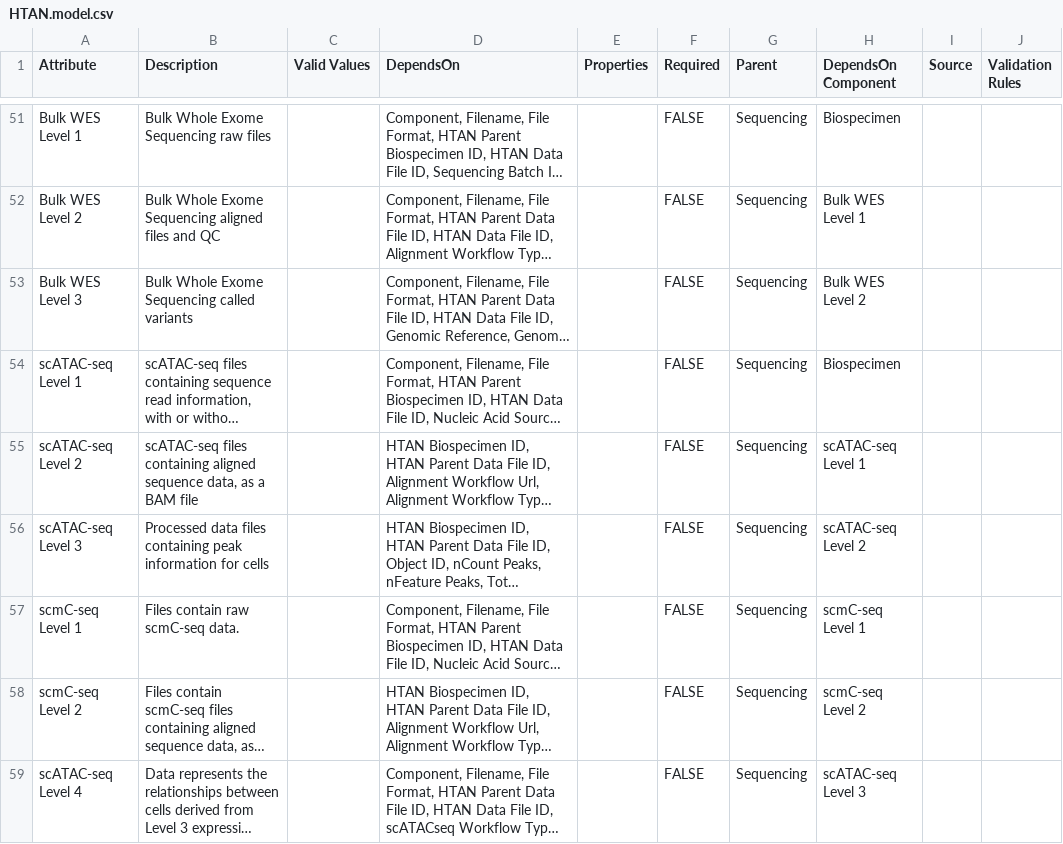
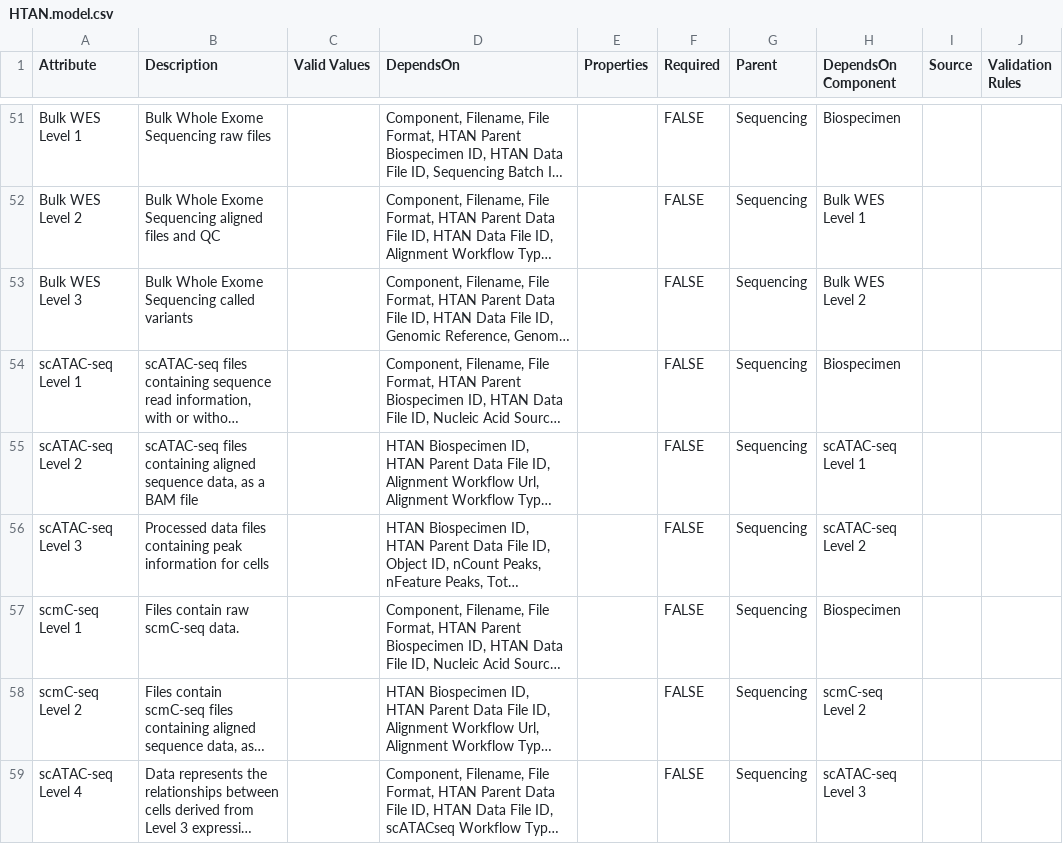
Before and after one commit to ncihtan/data-models, a CSV file: HTAN.model.csv, drawn as a sheet; only a part is shown, gaps mark what is left out; long unchanged cells end in …; the diff covers the shown part only; the diff names each change by its address in the sheet, - before the commit and + after, or states it on an @@ line.

Commit message:
Add files via upload

```diff
--- a/HTAN.model.csv
+++ b/HTAN.model.csv
-H57 (DependsOn Component): scmC-seq Level 1
+H57 (DependsOn Component): Biospecimen
```
Also changed, not shown: 3 added rows elsewhere in this file.
